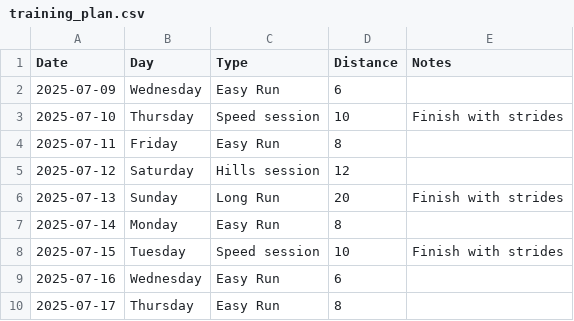
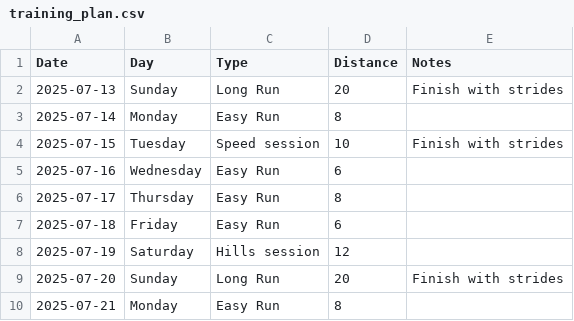
Before and after one commit to jberaunm/ai_coach_assistant, a CSV file: app/uploads/training_plan.csv, drawn as a sheet; only a part is shown; the shorter side is filled out with more unchanged rows.

Commit message:
create-calendar-event-training session

```diff
--- a/app/uploads/training_plan.csv
+++ b/app/uploads/training_plan.csv
@@ -1,6 +1,2 @@
 Date,Day,Type,Distance,Notes
-2025-07-09,Wednesday,Easy Run,6,
-2025-07-10,Thursday,Speed session,10,Finish with strides
-2025-07-11,Friday,Easy Run,8,
-2025-07-12,Saturday,Hills session,12,
 2025-07-13,Sunday,Long Run,20,Finish with strides
```
Also changed, not shown: 12 other files.
